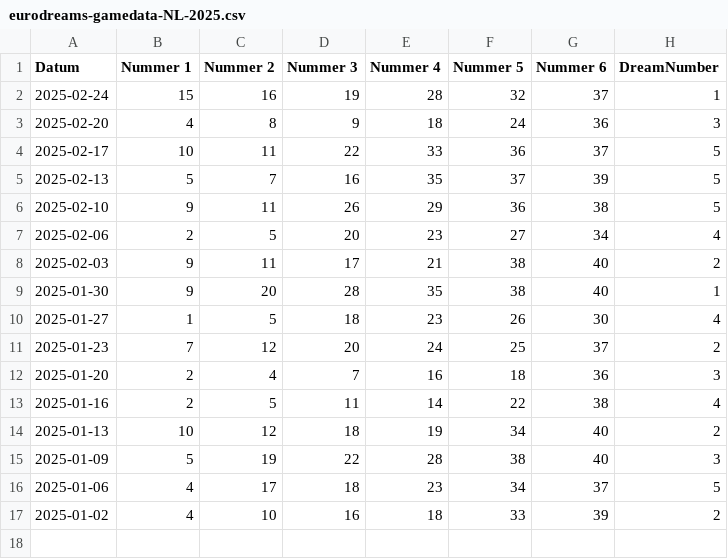
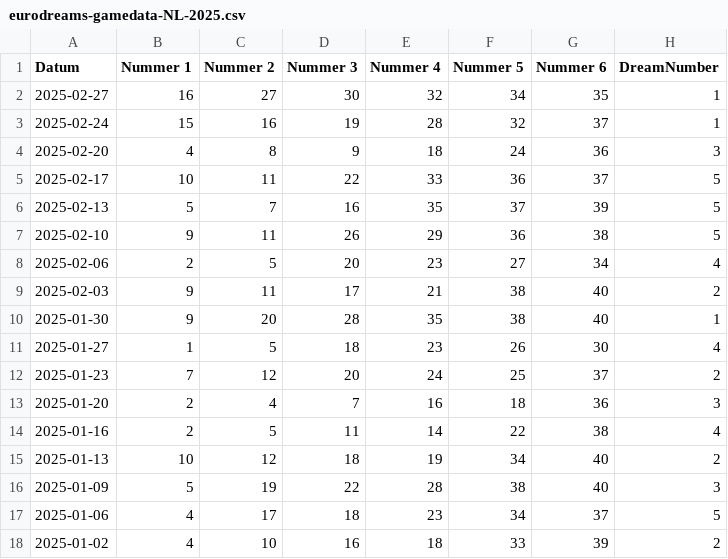
Before and after one commit to mcgunit/sequencePredictor, a CSV file: data/trainingData/eurodreams/eurodreams-gamedata-NL-2025.csv, drawn as a sheet; the diff names each change by its address in the sheet, - before the commit and + after, or states it on an @@ line.

```diff
--- a/data/trainingData/eurodreams/eurodreams-gamedata-NL-2025.csv
+++ b/data/trainingData/eurodreams/eurodreams-gamedata-NL-2025.csv
+row 2: 2025-02-27 | 16 | 27 | 30 | 32 | 34 | 35 | 1
```
Also changed, not shown: 4 other files.
